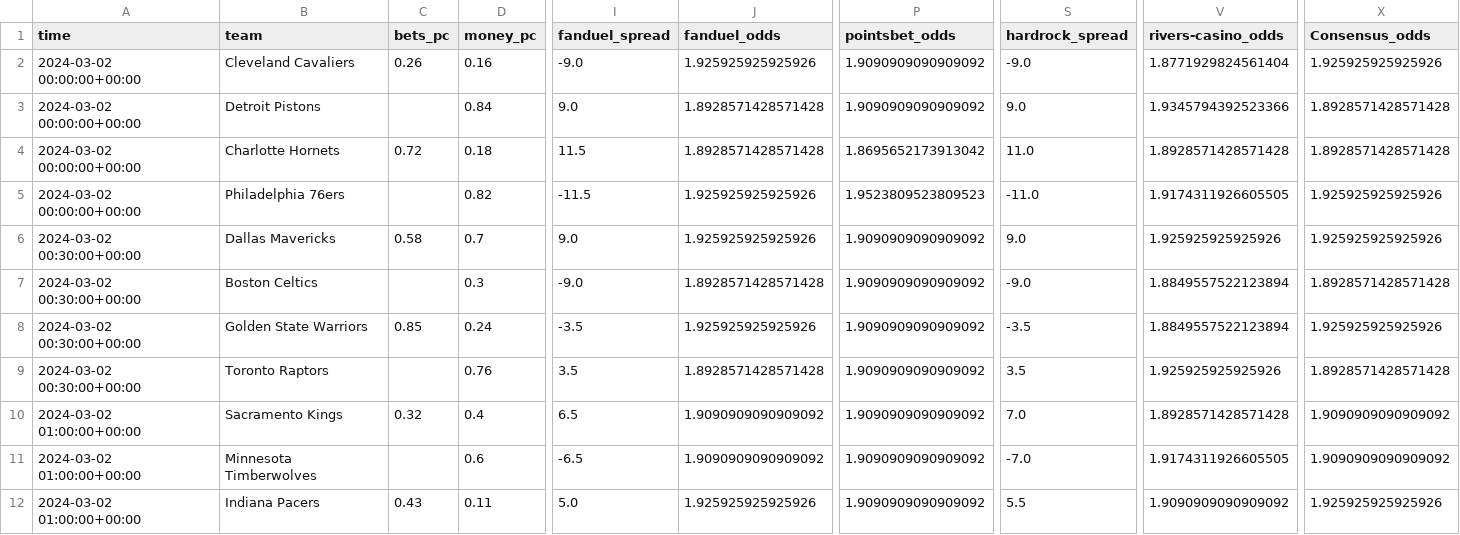
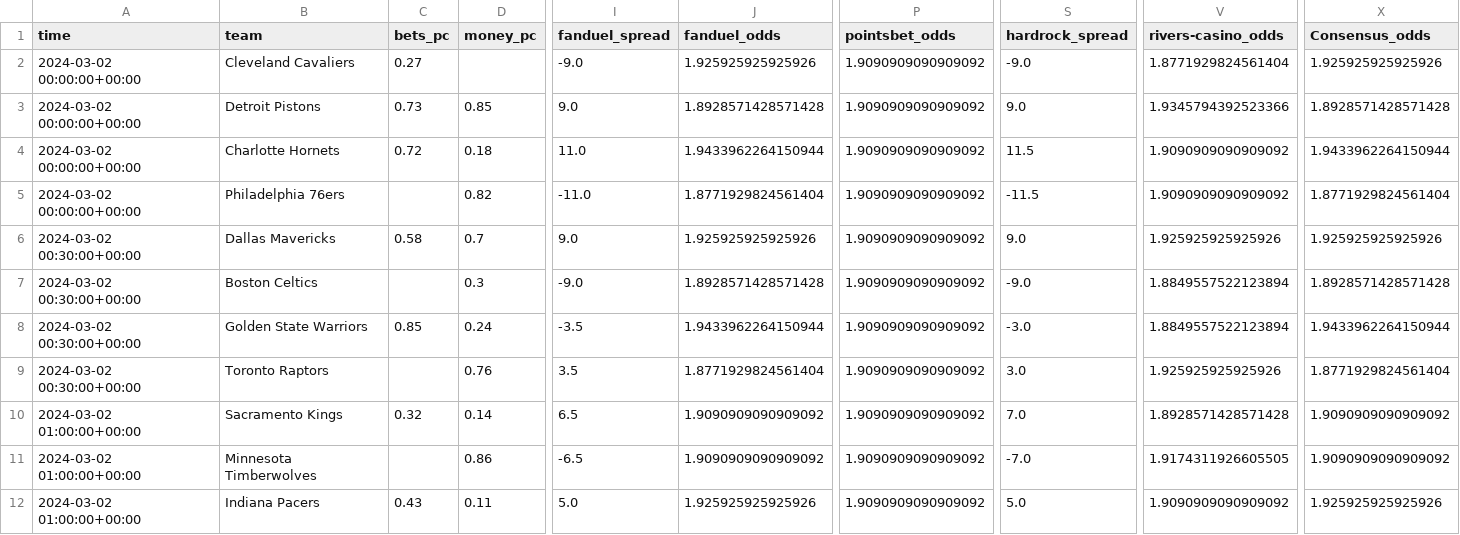
Before and after one commit to Donalcon/reverse_line_movement, a CSV file: nba_spread_df.csv, drawn as a sheet; only a part is shown, gaps mark what is left out; the diff covers the shown part only; the diff names each change by its address in the sheet, - before the commit and + after, or states it on an @@ line.

```diff
--- a/nba_spread_df.csv
+++ b/nba_spread_df.csv
-C2 (bets_pc): 0.26
+C2 (bets_pc): 0.27
-D2 (money_pc): 0.16
+D2 (money_pc): (empty)
-C3 (bets_pc): (empty)
+C3 (bets_pc): 0.73
-D3 (money_pc): 0.84
+D3 (money_pc): 0.85
-I4 (fanduel_spread): 11.5
+I4 (fanduel_spread): 11.0
-J4 (fanduel_odds): 1.8928571428571428
+J4 (fanduel_odds): 1.9433962264150944
-P4 (pointsbet_odds): 1.8695652173913042
+P4 (pointsbet_odds): 1.9090909090909092
-S4 (hardrock_spread): 11.0
+S4 (hardrock_spread): 11.5
-V4 (rivers-casino_odds): 1.8928571428571428
+V4 (rivers-casino_odds): 1.9090909090909092
-X4 (Consensus_odds): 1.8928571428571428
+X4 (Consensus_odds): 1.9433962264150944
-I5 (fanduel_spread): -11.5
+I5 (fanduel_spread): -11.0
-J5 (fanduel_odds): 1.925925925925926
+J5 (fanduel_odds): 1.8771929824561404
-P5 (pointsbet_odds): 1.9523809523809523
+P5 (pointsbet_odds): 1.9090909090909092
-S5 (hardrock_spread): -11.0
+S5 (hardrock_spread): -11.5
-V5 (rivers-casino_odds): 1.9174311926605505
+V5 (rivers-casino_odds): 1.9090909090909092
-X5 (Consensus_odds): 1.925925925925926
+X5 (Consensus_odds): 1.8771929824561404
-J8 (fanduel_odds): 1.925925925925926
+J8 (fanduel_odds): 1.9433962264150944
-S8 (hardrock_spread): -3.5
+S8 (hardrock_spread): -3.0
-X8 (Consensus_odds): 1.925925925925926
+X8 (Consensus_odds): 1.9433962264150944
-J9 (fanduel_odds): 1.8928571428571428
+J9 (fanduel_odds): 1.8771929824561404
-S9 (hardrock_spread): 3.5
+S9 (hardrock_spread): 3.0
-X9 (Consensus_odds): 1.8928571428571428
+X9 (Consensus_odds): 1.8771929824561404
-D10 (money_pc): 0.4
+D10 (money_pc): 0.14
-D11 (money_pc): 0.6
+D11 (money_pc): 0.86
-S12 (hardrock_spread): 5.5
+S12 (hardrock_spread): 5.0
```
Also changed, not shown: 12 edited cells elsewhere in this file, nba_total_df.csv.
